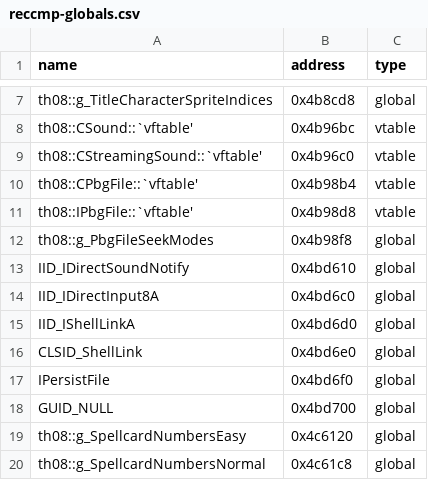
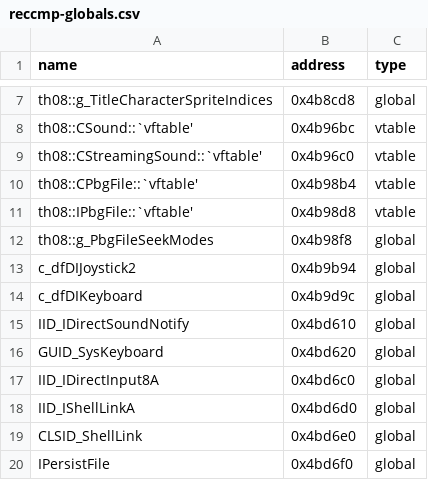
Before and after one commit to Swiizyu/th08, a CSV file: config/reccmp-globals.csv, drawn as a sheet; only a part is shown, gaps mark what is left out; the shorter side is filled out with more unchanged rows; the diff names each change by its address in the sheet, - before the commit and + after, or states it on an @@ line.

Commit message:
Supervisor: SetupDInput names+absolute controllerCaps; timers seconds carry
- add _DirectInput8Create@20, GUID_SysKeyboard, c_dfDIKeyboard,
  c_dfDIJoystick2 rows (SetupDInput class-B leftovers)
- ZUN wrote g_Supervisor.controllerCaps absolutely, not via this -
  fixes the dwSize store and the &controllerCaps push
- UpdateGameTime/UpdatePlayTime: minutes/seconds carry uses seconds
  (orig reads the field 4 bytes earlier - our ms was an introduced bug)
- watchlist: StartupThread, DeleteCriticalSections, PlayMusic, PlayAudio

Co-authored-by: arena-agent <297053741+arena-agent@users.noreply.github.com>

```diff
--- a/config/reccmp-globals.csv
+++ b/config/reccmp-globals.csv
+row 13: c_dfDIJoystick2 | 0x4b9b94 | global
+row 14: c_dfDIKeyboard | 0x4b9d9c | global
+row 16: GUID_SysKeyboard | 0x4bd620 | global
```
Also changed, not shown: config/reccmp-functions.csv, 2 other files.
